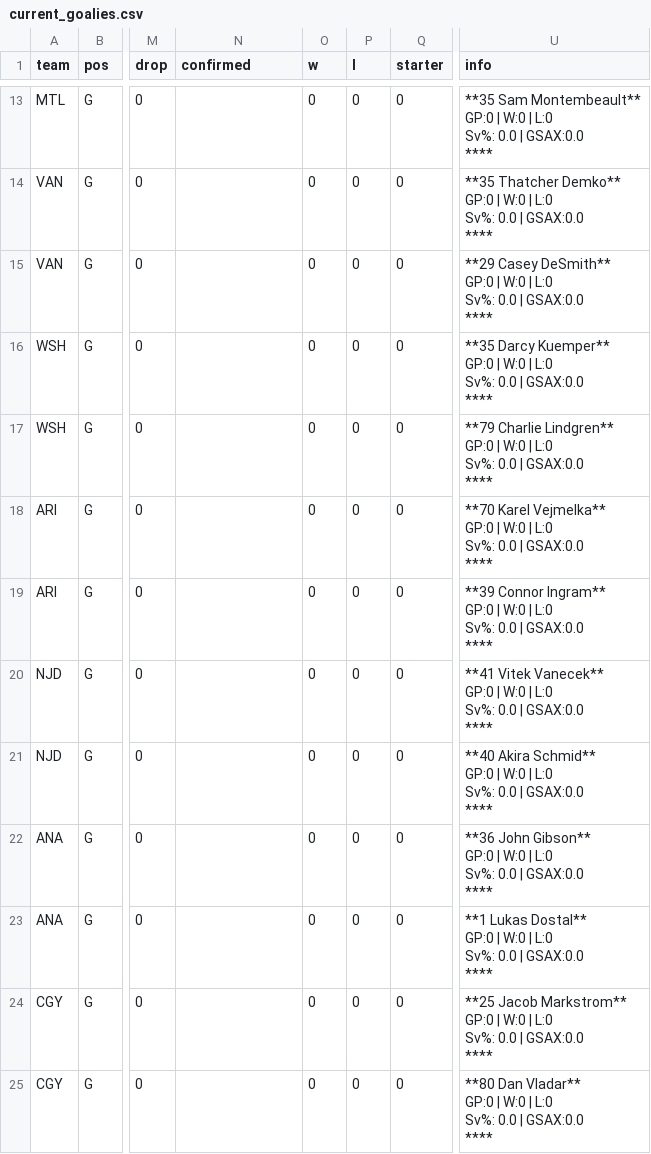
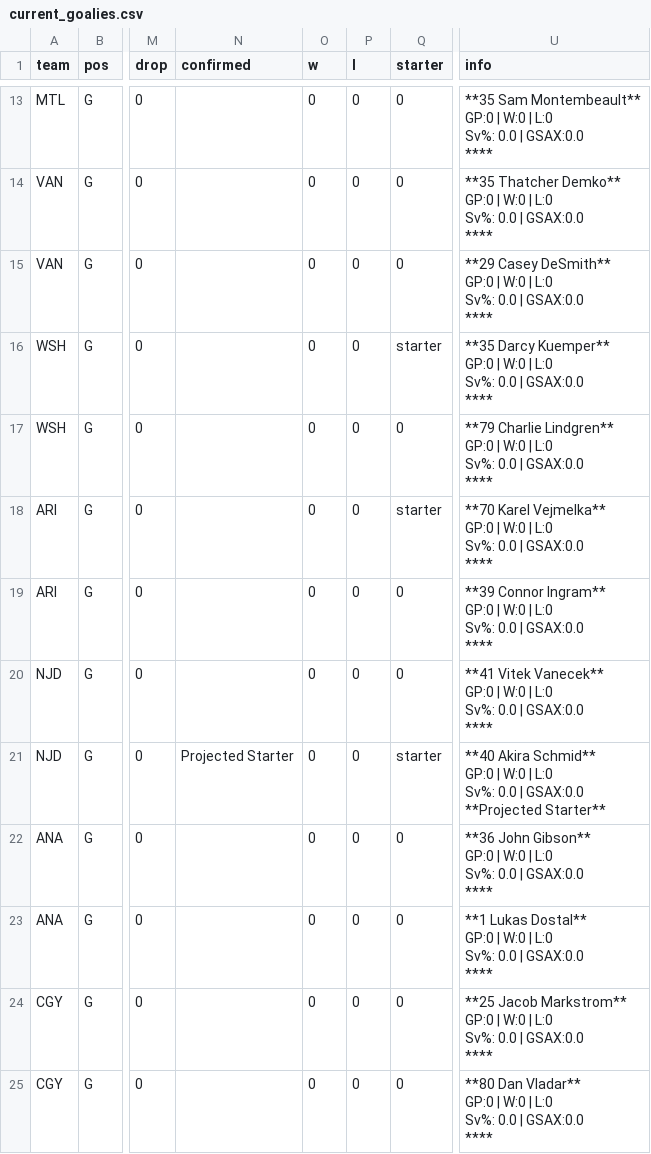
Before and after one commit to cassario/matchupData, a CSV file: current_goalies.csv, drawn as a sheet; only a part is shown, gaps mark what is left out; ↵ is a line break in a cell; the diff covers the shown part only; the diff names each change by its address in the sheet, - before the commit and + after, or states it on an @@ line.

```diff
--- a/current_goalies.csv
+++ b/current_goalies.csv
-Q16 (starter): 0
+Q16 (starter): starter
-Q18 (starter): 0
+Q18 (starter): starter
-N21 (confirmed): (empty)
+N21 (confirmed): Projected Starter
-Q21 (starter): 0
+Q21 (starter): starter
-U21 (info): …| GSAX:0.0 ↵ ****
+U21 (info): …| GSAX:0.0 ↵ **Projected Starter**
```
Also changed, not shown: 34 edited cells elsewhere in this file, current_contracts.csv, df.csv, 12 other files.
